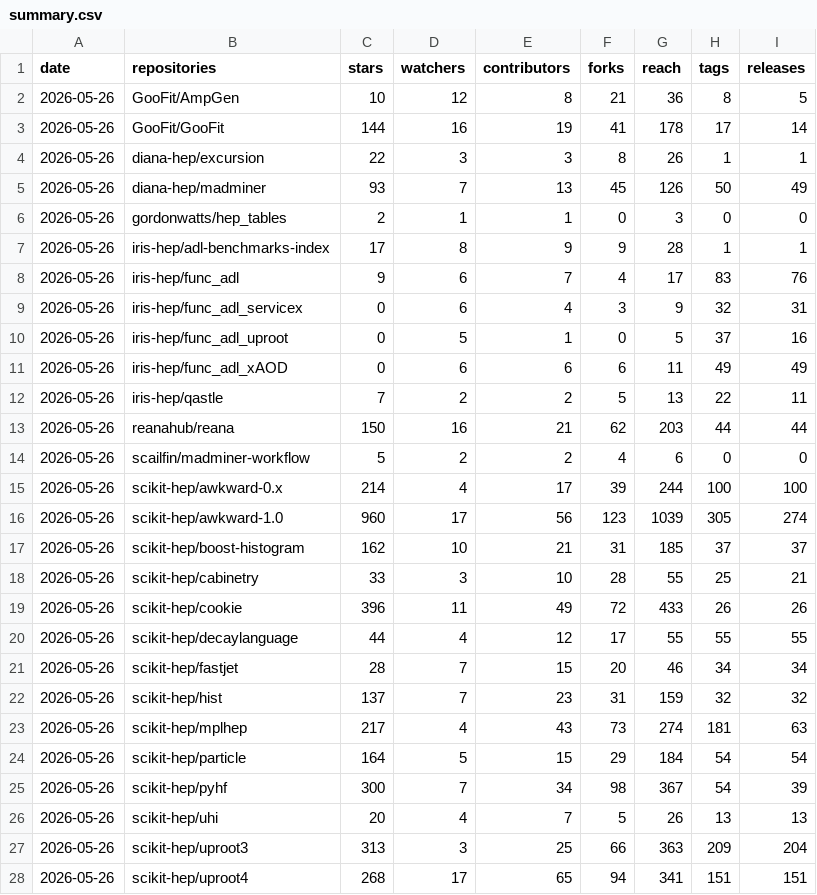
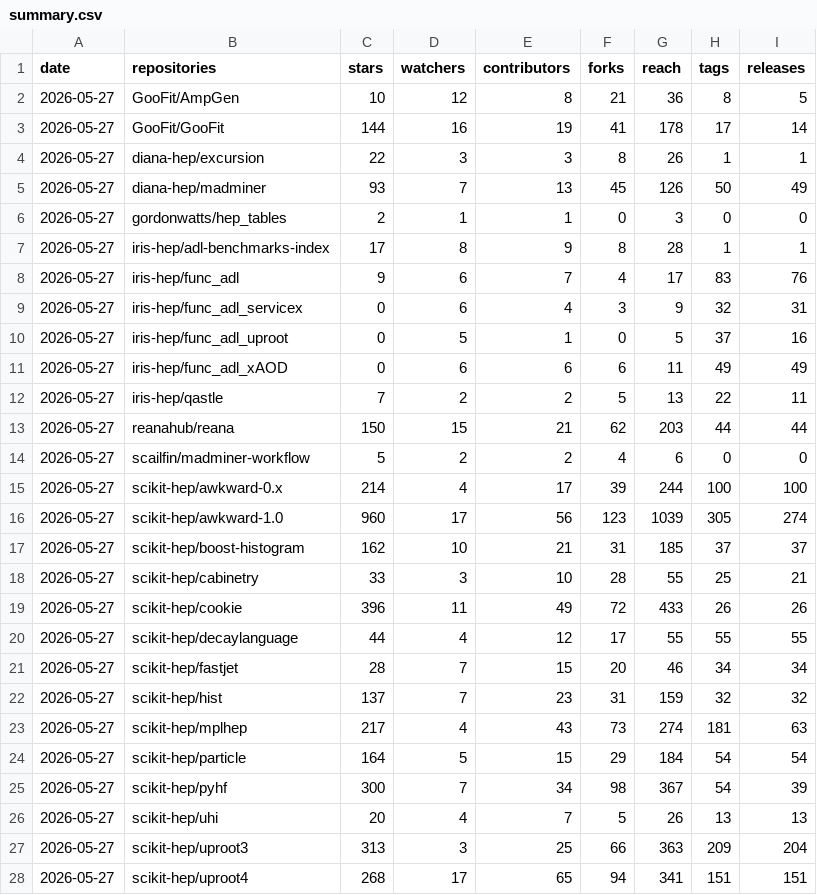
Before and after one commit to iris-hep/analysis-community-summary, a CSV file: summary.csv, drawn as a sheet; only a part is shown; the diff covers the shown part only.

```diff
--- a/summary.csv
+++ b/summary.csv
@@ -1,28 +1,28 @@
 date,repositories,stars,watchers,contributors,forks,reach,tags,releases
-2026-05-26,GooFit/AmpGen,10,12,8,21,36,8,5
-2026-05-26,GooFit/GooFit,144,16,19,41,178,17,14
-2026-05-26,diana-hep/excursion,22,3,3,8,26,1,1
-2026-05-26,diana-hep/madminer,93,7,13,45,126,50,49
-2026-05-26,gordonwatts/hep_tables,2,1,1,0,3,0,0
-2026-05-26,iris-hep/adl-benchmarks-index,17,8,9,9,28,1,1
-2026-05-26,iris-hep/func_adl,9,6,7,4,17,83,76
-2026-05-26,iris-hep/func_adl_servicex,0,6,4,3,9,32,31
-2026-05-26,iris-hep/func_adl_uproot,0,5,1,0,5,37,16
-2026-05-26,iris-hep/func_adl_xAOD,0,6,6,6,11,49,49
-2026-05-26,iris-hep/qastle,7,2,2,5,13,22,11
-2026-05-26,reanahub/reana,150,16,21,62,203,44,44
-2026-05-26,scailfin/madminer-workflow,5,2,2,4,6,0,0
-2026-05-26,scikit-hep/awkward-0.x,214,4,17,39,244,100,100
-2026-05-26,scikit-hep/awkward-1.0,960,17,56,123,1039,305,274
-2026-05-26,scikit-hep/boost-histogram,162,10,21,31,185,37,37
-2026-05-26,scikit-hep/cabinetry,33,3,10,28,55,25,21
-2026-05-26,scikit-hep/cookie,396,11,49,72,433,26,26
-2026-05-26,scikit-hep/decaylanguage,44,4,12,17,55,55,55
-2026-05-26,scikit-hep/fastjet,28,7,15,20,46,34,34
-2026-05-26,scikit-hep/hist,137,7,23,31,159,32,32
-2026-05-26,scikit-hep/mplhep,217,4,43,73,274,181,63
-2026-05-26,scikit-hep/particle,164,5,15,29,184,54,54
-2026-05-26,scikit-hep/pyhf,300,7,34,98,367,54,39
-2026-05-26,scikit-hep/uhi,20,4,7,5,26,13,13
-2026-05-26,scikit-hep/uproot3,313,3,25,66,363,209,204
-2026-05-26,scikit-hep/uproot4,268,17,65,94,341,151,151
+2026-05-27,GooFit/AmpGen,10,12,8,21,36,8,5
+2026-05-27,GooFit/GooFit,144,16,19,41,178,17,14
+2026-05-27,diana-hep/excursion,22,3,3,8,26,1,1
+2026-05-27,diana-hep/madminer,93,7,13,45,126,50,49
+2026-05-27,gordonwatts/hep_tables,2,1,1,0,3,0,0
+2026-05-27,iris-hep/adl-benchmarks-index,17,8,9,8,28,1,1
+2026-05-27,iris-hep/func_adl,9,6,7,4,17,83,76
+2026-05-27,iris-hep/func_adl_servicex,0,6,4,3,9,32,31
+2026-05-27,iris-hep/func_adl_uproot,0,5,1,0,5,37,16
+2026-05-27,iris-hep/func_adl_xAOD,0,6,6,6,11,49,49
+2026-05-27,iris-hep/qastle,7,2,2,5,13,22,11
+2026-05-27,reanahub/reana,150,15,21,62,203,44,44
+2026-05-27,scailfin/madminer-workflow,5,2,2,4,6,0,0
+2026-05-27,scikit-hep/awkward-0.x,214,4,17,39,244,100,100
+2026-05-27,scikit-hep/awkward-1.0,960,17,56,123,1039,305,274
+2026-05-27,scikit-hep/boost-histogram,162,10,21,31,185,37,37
+2026-05-27,scikit-hep/cabinetry,33,3,10,28,55,25,21
+2026-05-27,scikit-hep/cookie,396,11,49,72,433,26,26
+2026-05-27,scikit-hep/decaylanguage,44,4,12,17,55,55,55
+2026-05-27,scikit-hep/fastjet,28,7,15,20,46,34,34
+2026-05-27,scikit-hep/hist,137,7,23,31,159,32,32
+2026-05-27,scikit-hep/mplhep,217,4,43,73,274,181,63
+2026-05-27,scikit-hep/particle,164,5,15,29,184,54,54
+2026-05-27,scikit-hep/pyhf,300,7,34,98,367,54,39
+2026-05-27,scikit-hep/uhi,20,4,7,5,26,13,13
+2026-05-27,scikit-hep/uproot3,313,3,25,66,363,209,204
+2026-05-27,scikit-hep/uproot4,268,17,65,94,341,151,151
```
Also changed, not shown: 7 edited cells elsewhere in this file, 1 other file.
